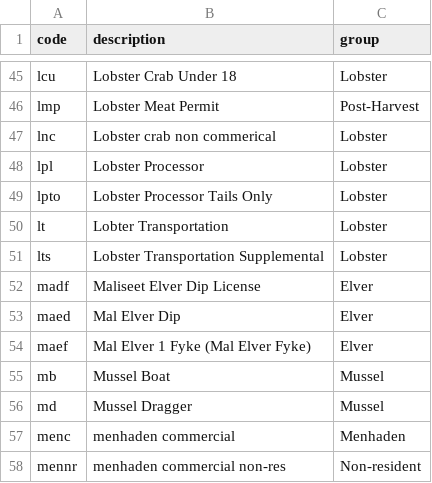
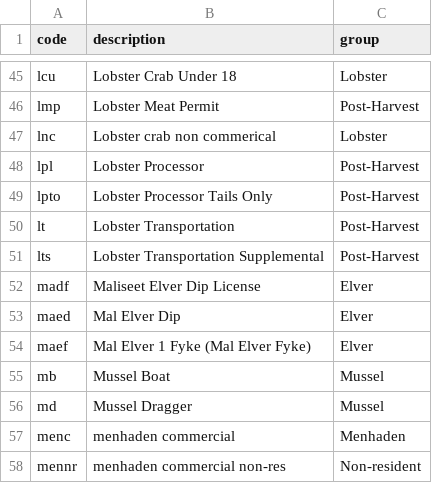
Before and after one commit to carlylovas/mesg-permits, a CSV file: Data/updated_license_codes.csv, drawn as a sheet; only a part is shown, gaps mark what is left out.

Commit message:
removing non-harvester licenses

```diff
--- a/Data/updated_license_codes.csv
+++ b/Data/updated_license_codes.csv
@@ -47,6 +47,6 @@ lmp,Lobster Meat Permit,Post-Harvest
 lnc,Lobster crab non commerical,Lobster
-lpl,Lobster Processor,Lobster
-lpto,Lobster Processor Tails Only,Lobster
-lt,Lobter Transportation,Lobster
-lts,Lobster Transportation Supplemental,Lobster
+lpl,Lobster Processor,Post-Harvest
+lpto,Lobster Processor Tails Only,Post-Harvest
+lt,Lobster Transportation,Post-Harvest
+lts,Lobster Transportation Supplemental,Post-Harvest
 madf,Maliseet Elver Dip License ,Elver
```
Also changed, not shown: 2 other files.
